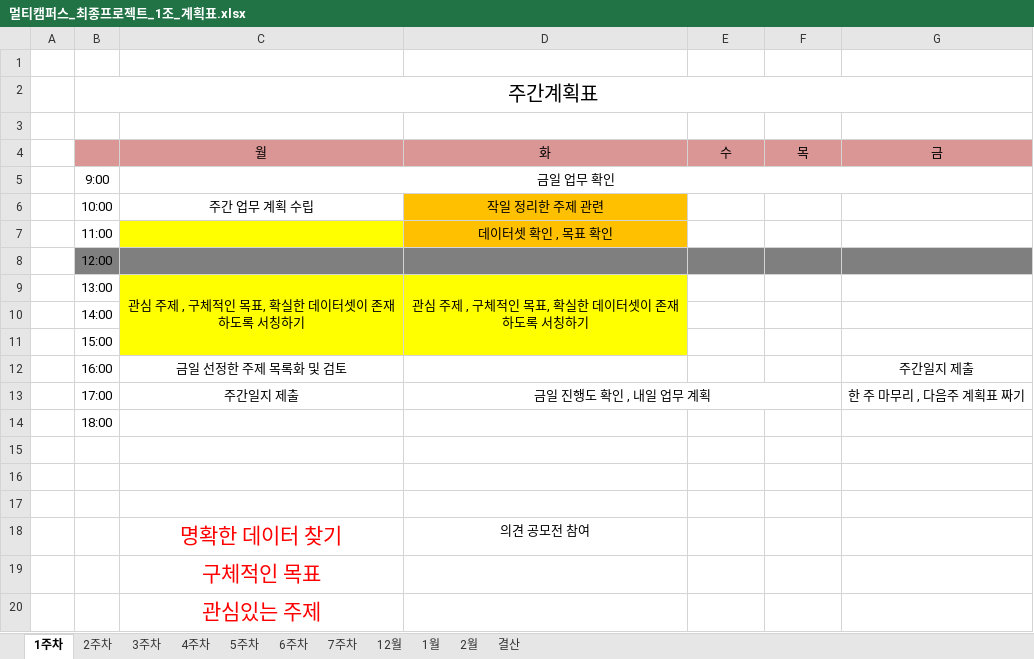
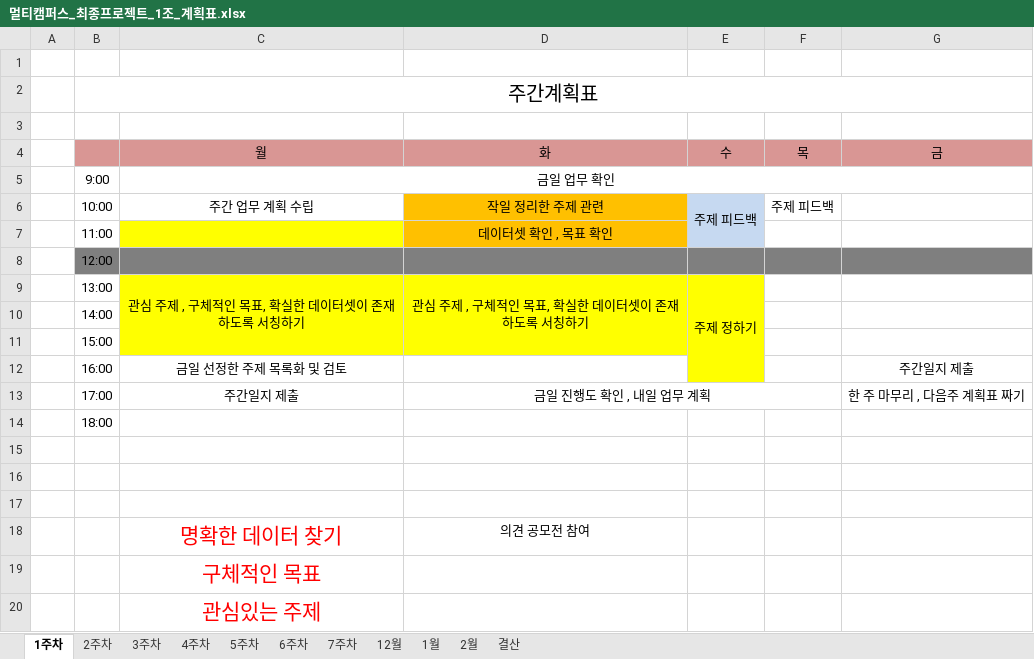
Before and after one commit to JUICE-JinHyeong/multicampus_final_First, an Excel workbook: final_project/프로젝트 필요 양식/멀티캠퍼스_최종프로젝트_1조_계획표.xlsx, sheet 1주차, drawn as a sheet; values as stored, in another font and other column widths than the file's, no borders; charts and pictures not drawn; the diff names each change by its address in the sheet, - before the commit and + after, or states it on an @@ line.

```diff
--- a/final_project/프로젝트 필요 양식/멀티캠퍼스_최종프로젝트_1조_계획표.xlsx (sheet 1주차)
+++ b/final_project/프로젝트 필요 양식/멀티캠퍼스_최종프로젝트_1조_계획표.xlsx (sheet 1주차)
-E6 (수): (empty)
+E6 (수): 주제 피드백
-E6:E7 fill: none
+E6:E7 fill: #C6D9F1
+E6:E7 merged
-F6 (목): (empty)
+F6 (목): 주제 피드백
-E9 (수): (empty)
+E9 (수): 주제 정하기
-E9:E12 fill: none
+E9:E12 fill: #FFFF00
+E9:E12 merged
```
Also changed, not shown: sheet 결산.
